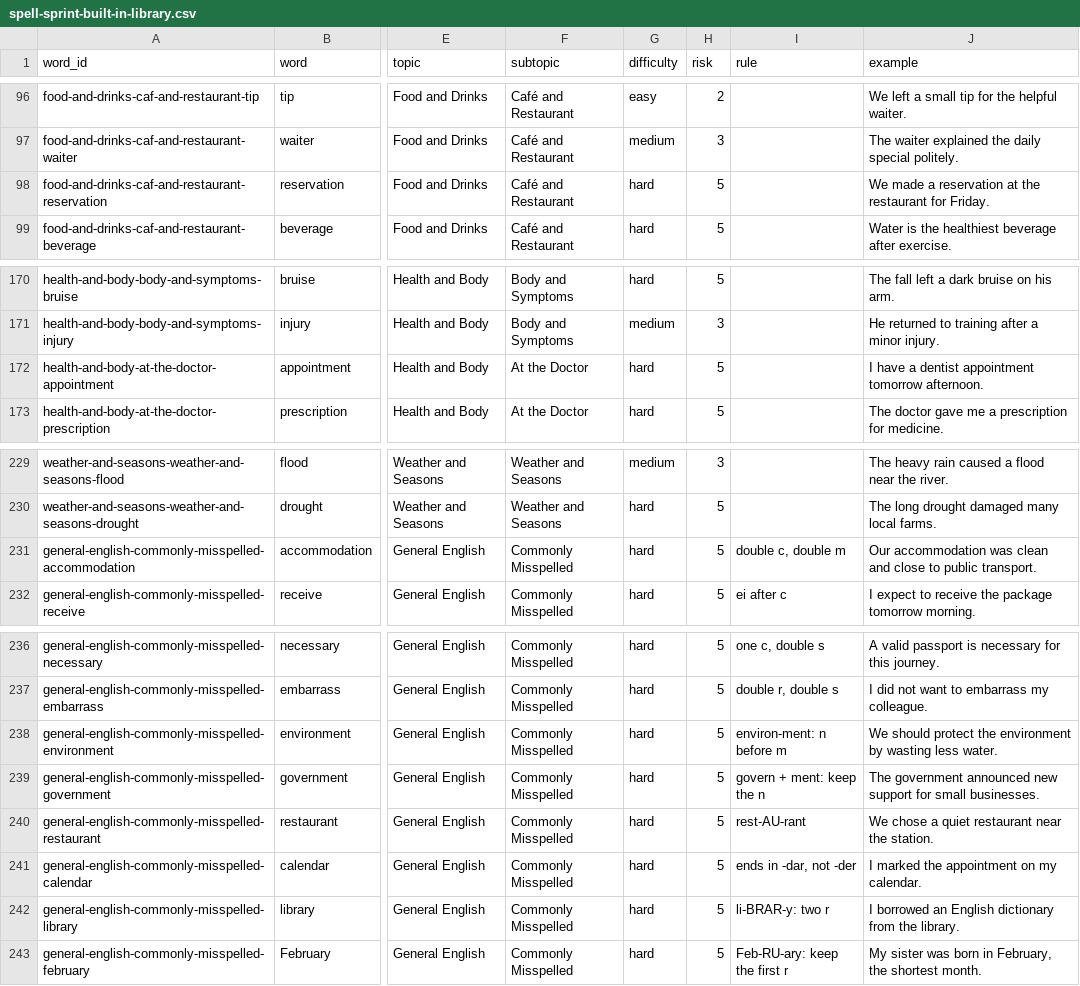
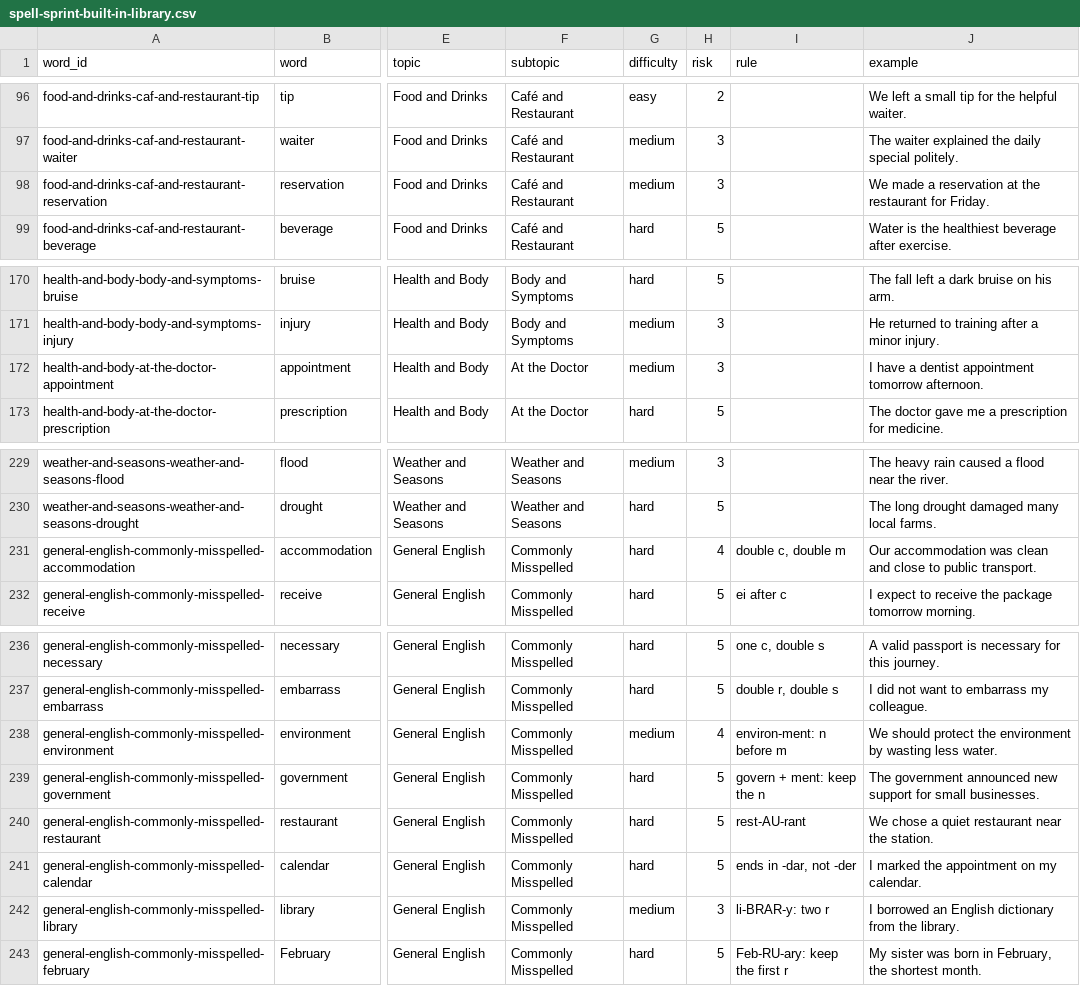
Before and after one commit to doton4ik/spell-sprint, a CSV file: src/data/spell-sprint-built-in-library.csv, drawn as a sheet; only a part is shown, gaps mark what is left out; the diff names each change by its address in the sheet, - before the commit and + after, or states it on an @@ line.

```diff
--- a/src/data/spell-sprint-built-in-library.csv
+++ b/src/data/spell-sprint-built-in-library.csv
-G98 (difficulty): hard
+G98 (difficulty): medium
-H98 (risk): 5
+H98 (risk): 3
-G172 (difficulty): hard
+G172 (difficulty): medium
-H172 (risk): 5
+H172 (risk): 3
-H231 (risk): 5
+H231 (risk): 4
-G238 (difficulty): hard
+G238 (difficulty): medium
-H238 (risk): 5
+H238 (risk): 4
-G242 (difficulty): hard
+G242 (difficulty): medium
-H242 (risk): 5
+H242 (risk): 3
```
Also changed, not shown: 23 other files.
